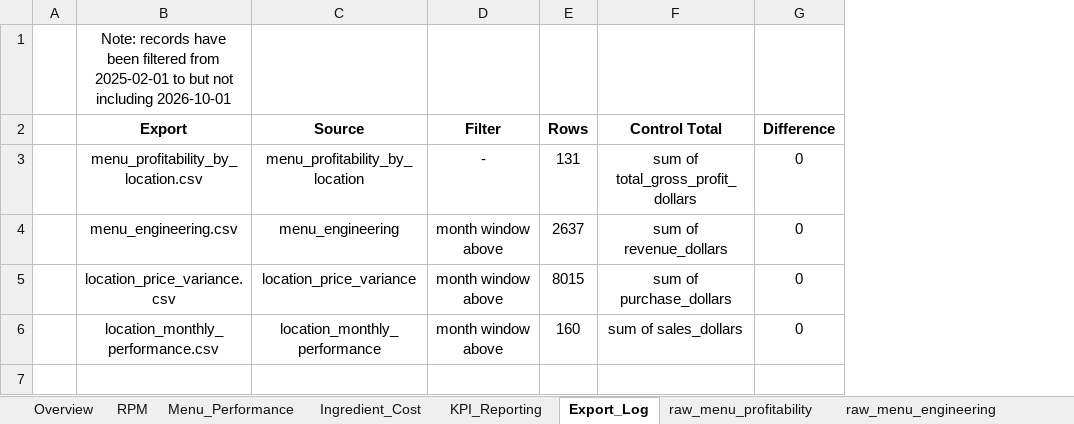
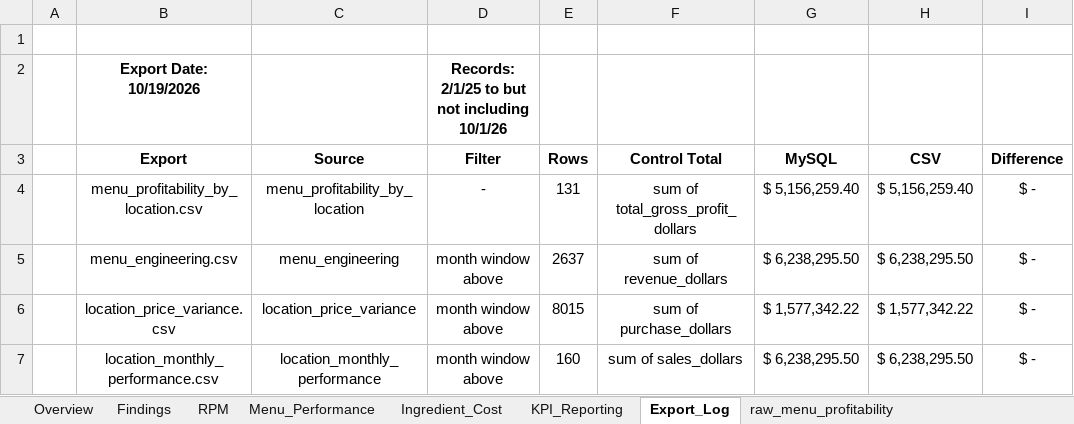
Before and after one commit to mcovelli/rpm_tracker, an Excel workbook: docs/excel/rpm_tracker_excel.xlsx, sheet Export_Log, drawn as a sheet; values as stored, in another font and other column widths than the file's, no borders; addresses are those after the commit; the diff names each change by its address in the sheet, - before the commit and + after, or states it on an @@ line.

Commit message:
started analysis on menu performance. Key finding regarding menu item 5.

```diff
--- a/docs/excel/rpm_tracker_excel.xlsx (sheet Export_Log)
+++ b/docs/excel/rpm_tracker_excel.xlsx (sheet Export_Log)
+sheet tab: Findings
+column G (MySQL), rows 4-7: $ 5,156,259.40 | $ 6,238,295.50 | $ 1,577,342.22 | $ 6,238,295.50
+column H (CSV), rows 4-7: $ 5,156,259.40 | $ 6,238,295.50 | $ 1,577,342.22 | $ 6,238,295.50
-B1 (Export): Note: records have been filtered from 2025-02-01 to but not including 2026-10-01
+B1 (Export): (empty)
+row 2:  | Export Date: 10/19/2026 |  | Records: 2/1/25 to but not including 10/1/26
-I4:I7 (Difference): 0
+I4:I7 (Difference): $ -
```
Also changed, not shown: sheet RPM, sheet Menu_Performance, sheet raw_menu_profitability, sheet raw_menu_engineering, sheet raw_location_price_variance, sheet raw_location_month_performance.
